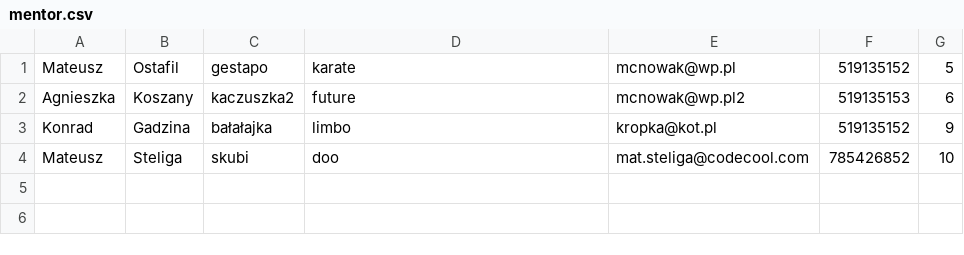
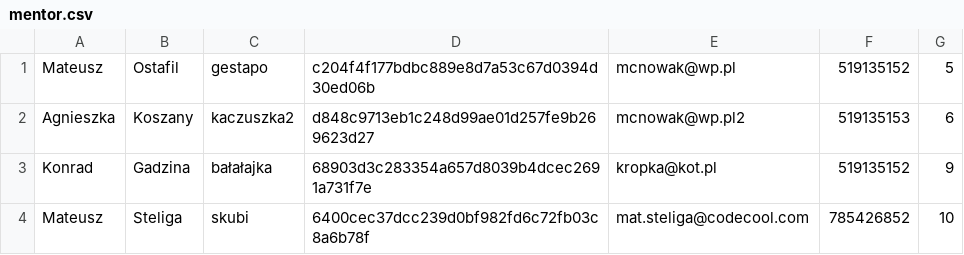
Before and after one commit to jakubskiba/Codecool-Management-System, a CSV file: csv/mentor.csv, drawn as a sheet.

```diff
--- a/csv/mentor.csv
+++ b/csv/mentor.csv
@@ -1,4 +1,4 @@
-Mateusz|Ostafil|gestapo|karate|mcnowak@wp.pl|519135152|5
-Agnieszka|Koszany|kaczuszka2|future|mcnowak@wp.pl2|519135153|6
-Konrad|Gadzina|bałałajka|limbo|kropka@kot.pl|519135152|9
-Mateusz|Steliga|skubi|doo|mat.steliga@codecool.com|785426852|10
+Mateusz|Ostafil|gestapo|c204f4f177bdbc889e8d7a53c67d0394d30ed06b|mcnowak@wp.pl|519135152|5
+Agnieszka|Koszany|kaczuszka2|d848c9713eb1c248d99ae01d257fe9b269623d27|mcnowak@wp.pl2|519135153|6
+Konrad|Gadzina|bałałajka|68903d3c283354a657d8039b4dcec2691a731f7e|kropka@kot.pl|519135152|9
+Mateusz|Steliga|skubi|6400cec37dcc239d0bf982fd6c72fb03c8a6b78f|mat.steliga@codecool.com|785426852|10
```
Also changed, not shown: 3 other files.
